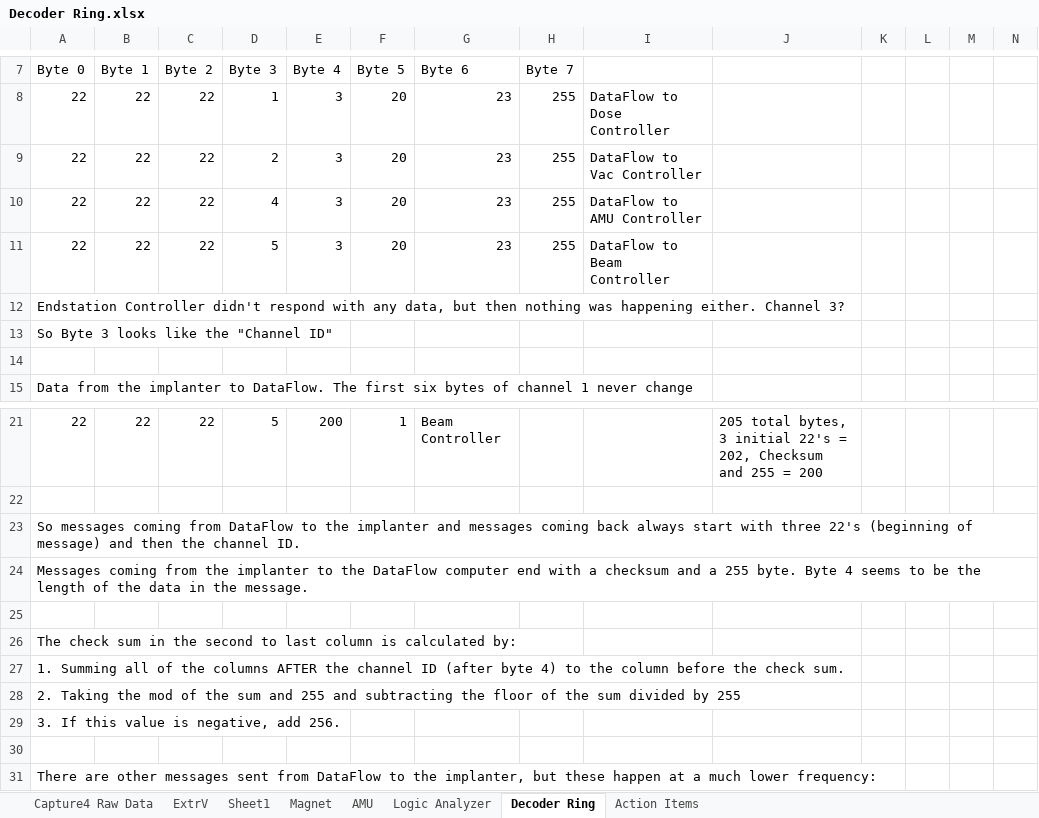
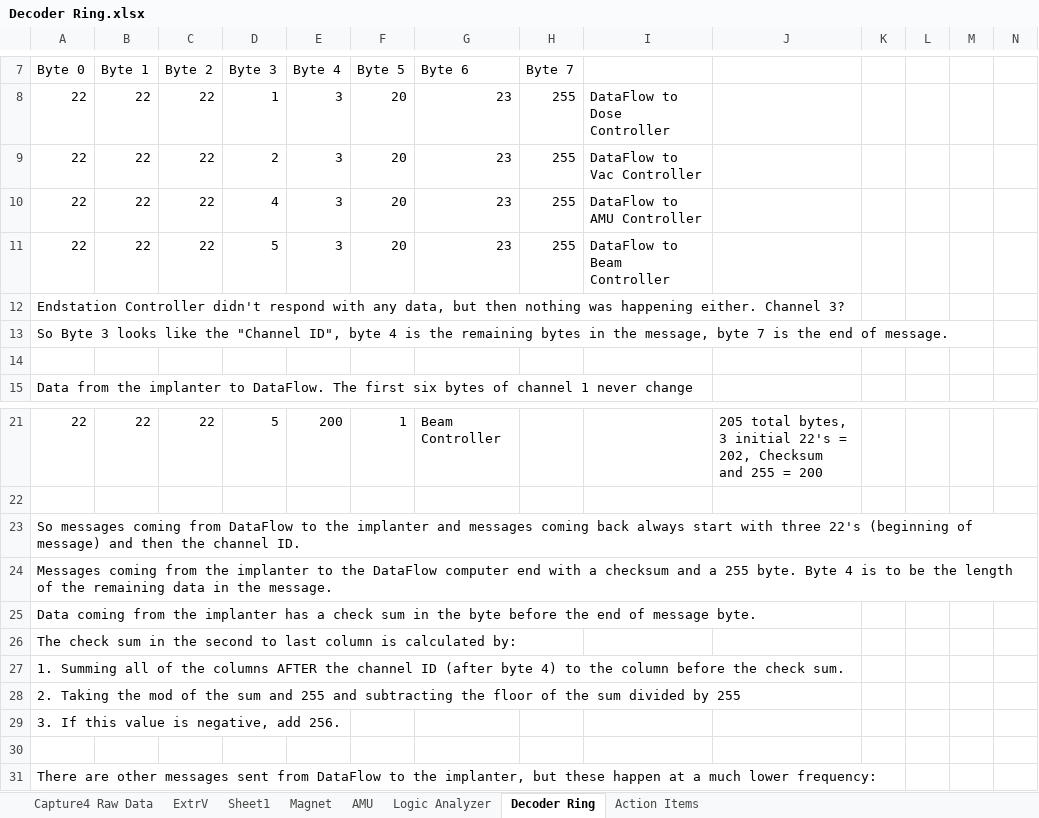
Before and after one commit to dmrossman/DataFlow, an Excel workbook: Decoder Ring.xlsx, sheet Decoder Ring, drawn as a sheet; only a part is shown, gaps mark what is left out; values as stored, in another font and other column widths than the file's, no borders; the diff covers the shown part only; the diff names each change by its address in the sheet, - before the commit and + after, or states it on an @@ line.

Commit message:
Working on DataFlow messages

```diff
--- a/Decoder Ring.xlsx (sheet Decoder Ring)
+++ b/Decoder Ring.xlsx (sheet Decoder Ring)
-A13 (Byte 0): …the "Channel ID"
+A13 (Byte 0): …the "Channel ID", byte 4 is the remaining bytes in the message, byte 7 is the end of message.
-A24 (Byte 0): …Byte 4 seems to be the length of the data in…
+A24 (Byte 0): …Byte 4 is to be the length of the remaining data in…
-A25 (Byte 0): (empty)
+A25 (Byte 0): Data coming from the implanter has a check sum in the byte before the end of message byte.
```
Also changed, not shown: 41 added rows elsewhere in this sheet, 2 other files.
